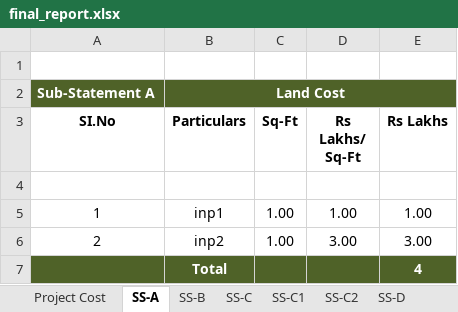
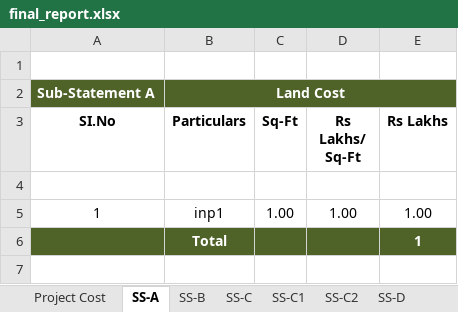
Before and after one commit to notnaveen222/financial-report-generator, an Excel workbook: backend/server/final_report.xlsx, sheet SS-A, drawn as a sheet; values as stored, in another font and other column widths than the file's, no borders; removed rows and columns are numbered as before the commit, all else as after; the diff names each change by its address in the sheet, - before the commit and + after, or states it on an @@ line.

```diff
--- a/backend/server/final_report.xlsx (sheet SS-A)
+++ b/backend/server/final_report.xlsx (sheet SS-A)
-row 6: 2 | inp2 | 1.00 | 3.00 | 3.00
-E6 (Rs Lakhs): 4
+E6 (Rs Lakhs): 1
```
Also changed, not shown: sheet SS-C1, sheet Project Cost, sheet SS-B, 13 other files.
